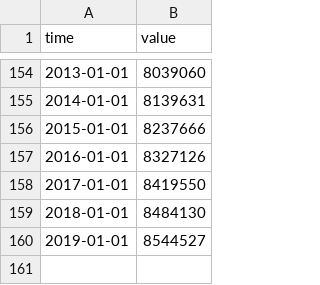
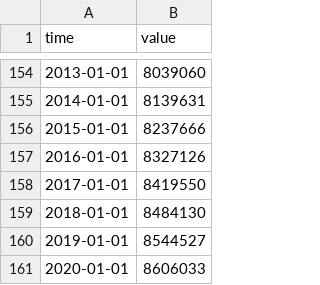
Before and after one commit to opentsi/ch.fso.pop, a CSV file: data-raw/csv/npop.csv, drawn as a sheet; only a part is shown, gaps mark what is left out.

Commit message:
opentsi full history init

```diff
--- a/data-raw/csv/npop.csv
+++ b/data-raw/csv/npop.csv
@@ -160 +160,2 @@ time,value
 2019-01-01,8544527
+2020-01-01,8606033
```
